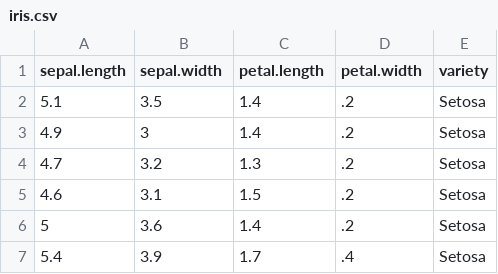
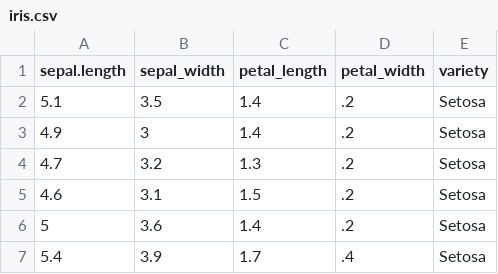
Before and after one commit to SJGuy-UMN/CSCI4521, a CSV file: iris.csv, drawn as a sheet; only a part is shown.

Commit message:
Add files via upload

```diff
--- a/iris.csv
+++ b/iris.csv
@@ -1,2 +1,2 @@
-"sepal.length","sepal.width","petal.length","petal.width","variety"
+"sepal.length","sepal_width","petal_length","petal_width","variety"
 5.1,3.5,1.4,.2,"Setosa"
```
